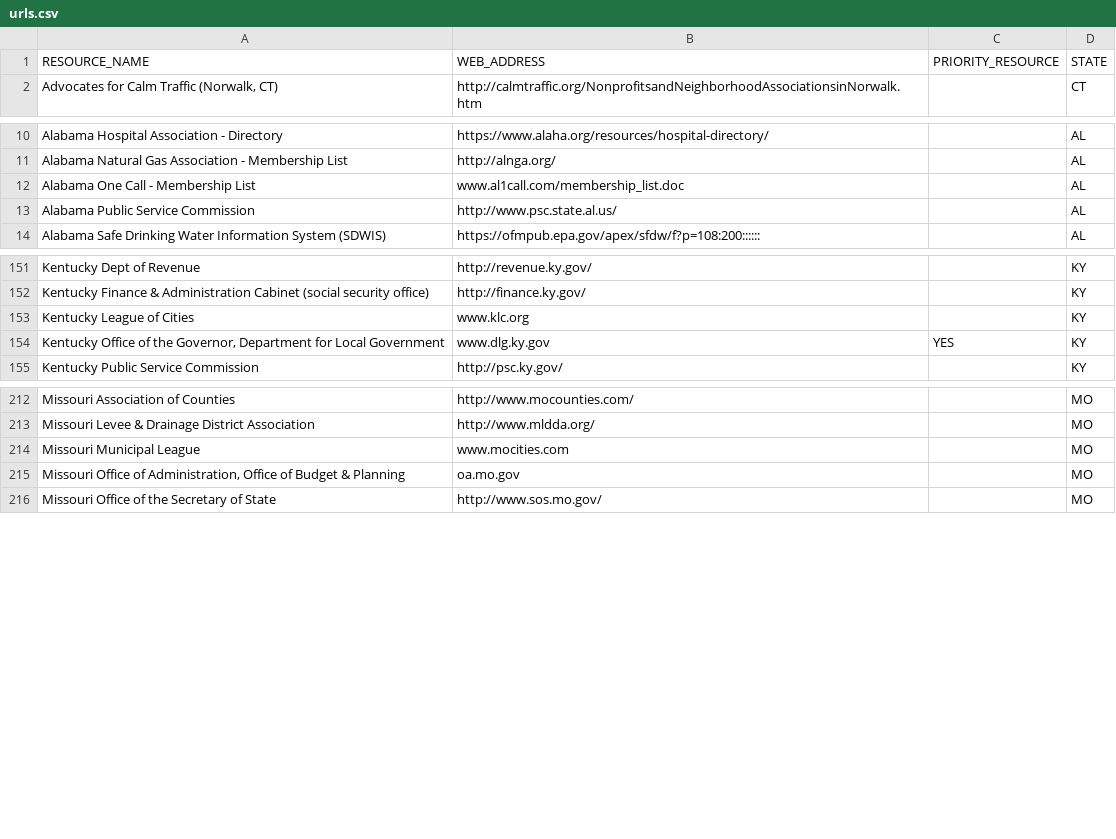
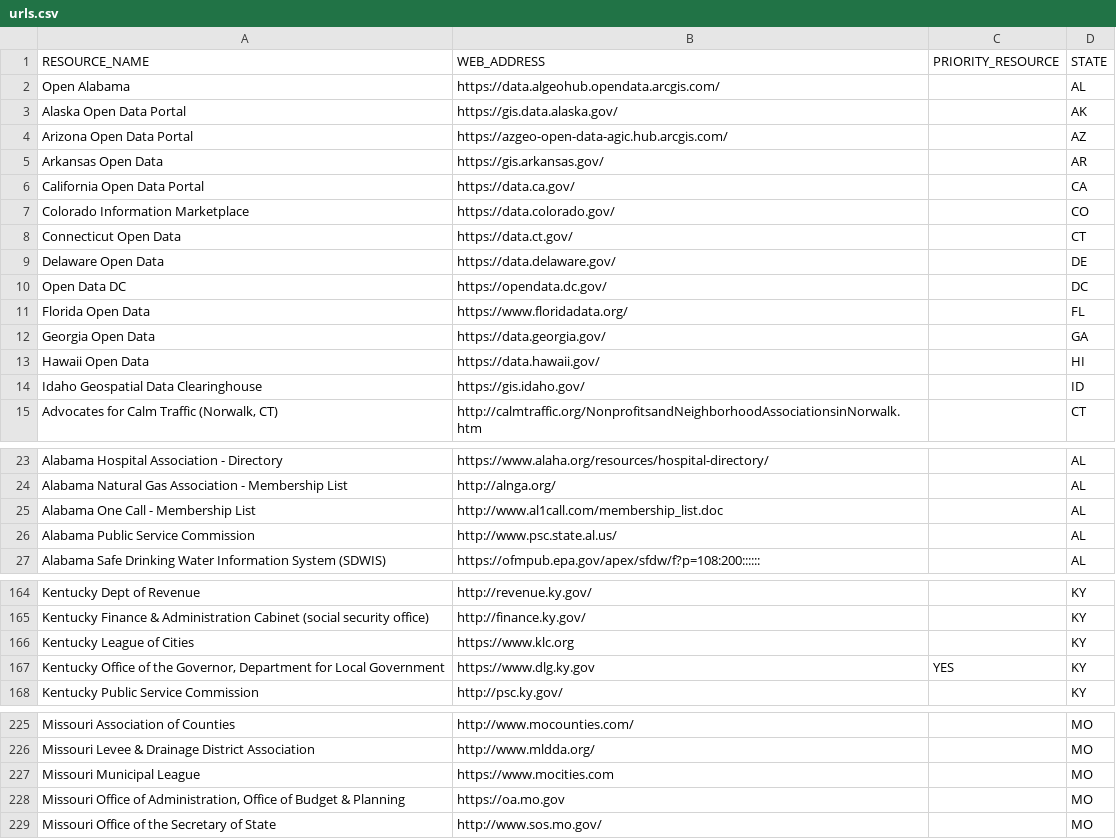
Before and after one commit to andi-halim/gov-scraper-v2, a CSV file: config/urls.csv, drawn as a sheet; only a part is shown, gaps mark what is left out; the diff covers the shown part only.

Commit message:
Implementing registered_domain as a reusable util; Added scheme to schemeless urls in urls.csv; Added open data portals to test in urls.csv

```diff
--- a/config/urls.csv
+++ b/config/urls.csv
@@ -1,2 +1,15 @@
 RESOURCE_NAME,WEB_ADDRESS,PRIORITY_RESOURCE,STATE
+Open Alabama,https://data.algeohub.opendata.arcgis.com/,,AL
+Alaska Open Data Portal,https://gis.data.alaska.gov/,,AK
+Arizona Open Data Portal,https://azgeo-open-data-agic.hub.arcgis.com/,,AZ
+Arkansas Open Data, https://gis.arkansas.gov/,,AR
+California Open Data Portal, https://data.ca.gov/,,CA
+Colorado Information Marketplace, https://data.colorado.gov/,,CO
+Connecticut Open Data,https://data.ct.gov/,,CT
+Delaware Open Data,https://data.delaware.gov/,,DE
+Open Data DC,https://opendata.dc.gov/,,DC
+Florida Open Data,https://www.floridadata.org/,,FL
+Georgia Open Data,https://data.georgia.gov/,,GA
+Hawaii Open Data,https://data.hawaii.gov/,,HI
+Idaho Geospatial Data Clearinghouse,https://gis.idaho.gov/,,ID
 "Advocates for Calm Traffic (Norwalk, CT)",http://calmtraffic.org/NonprofitsandNeighborhoodAssociationsinNorwalk.htm,,CT
@@ -11,3 +24,3 @@ Alabama Hospital Association - Directory,https://www.alaha.org/resources/hospita
 Alabama Natural Gas Association - Membership List,http://alnga.org/,,AL
-Alabama One Call - Membership List,www.al1call.com/membership_list.doc,,AL
+Alabama One Call - Membership List,http://www.al1call.com/membership_list.doc,,AL
 Alabama Public Service Commission,http://www.psc.state.al.us/,,AL
@@ -152,4 +165,4 @@ Kentucky Dept of Revenue,http://revenue.ky.gov/,,KY
 Kentucky Finance & Administration Cabinet (social security office),http://finance.ky.gov/,,KY
-Kentucky League of Cities,www.klc.org,,KY
-"Kentucky Office of the Governor, Department for Local Government",www.dlg.ky.gov,YES,KY
+Kentucky League of Cities,https://www.klc.org,,KY
+"Kentucky Office of the Governor, Department for Local Government",https://www.dlg.ky.gov,YES,KY
 Kentucky Public Service Commission,http://psc.ky.gov/,,KY
@@ -213,4 +226,4 @@ Missouri Association of Counties,http://www.mocounties.com/,,MO
 Missouri Levee & Drainage District Association,http://www.mldda.org/,,MO
-Missouri Municipal League,www.mocities.com,,MO
-"Missouri Office of Administration, Office of Budget & Planning",oa.mo.gov,,MO
+Missouri Municipal League,https://www.mocities.com,,MO
+"Missouri Office of Administration, Office of Budget & Planning",https://oa.mo.gov,,MO
 Missouri Office of the Secretary of State,http://www.sos.mo.gov/,,MO
```
Also changed, not shown: 11 edited cells elsewhere in this file, 5 other files.
